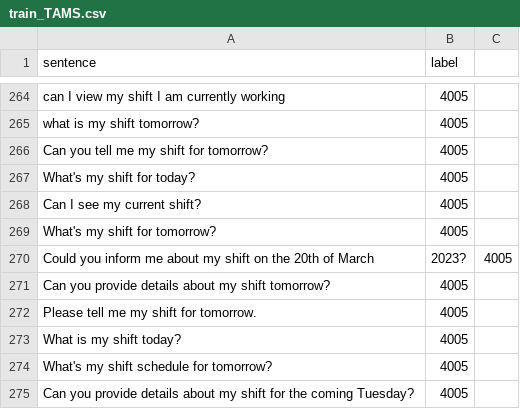
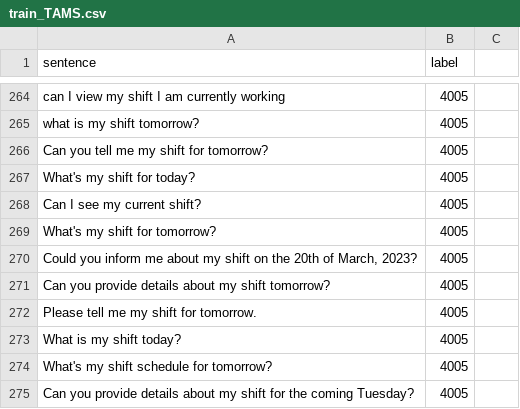
Before and after one commit to KaWengNg/DataSet, a CSV file: train_TAMS.csv, drawn as a sheet; only a part is shown, gaps mark what is left out.

Commit message:
Update train_TAMS.csv

```diff
--- a/train_TAMS.csv
+++ b/train_TAMS.csv
@@ -269,3 +269,3 @@ Can I see my current shift?,4005
 What's my shift for tomorrow?,4005
-Could you inform me about my shift on the 20th of March, 2023?,4005
+"Could you inform me about my shift on the 20th of March, 2023?",4005
 Can you provide details about my shift tomorrow?,4005
```
